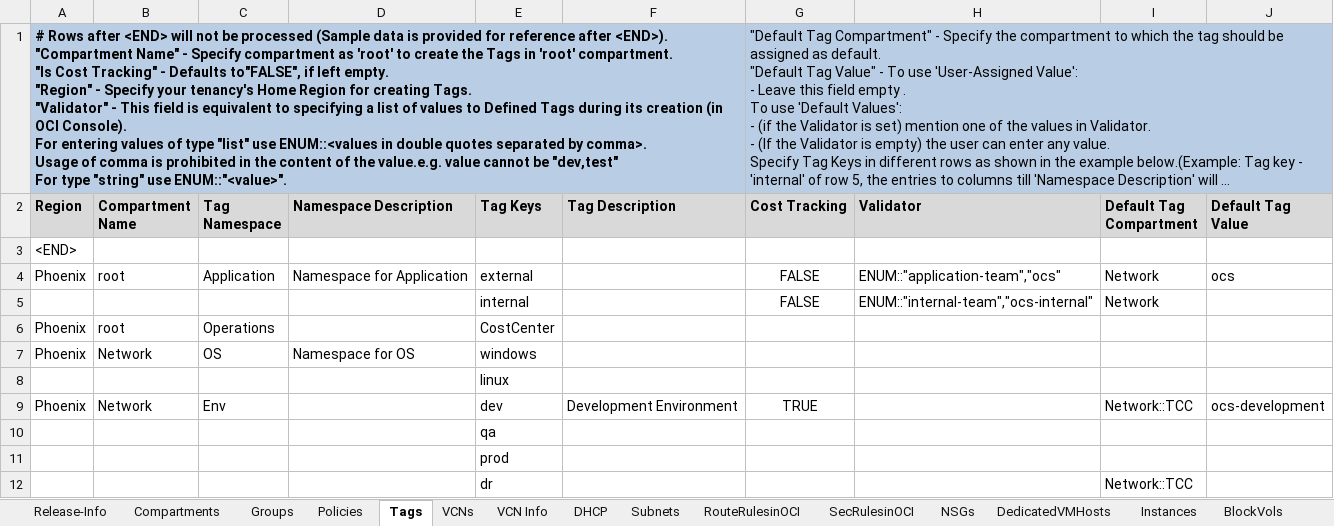
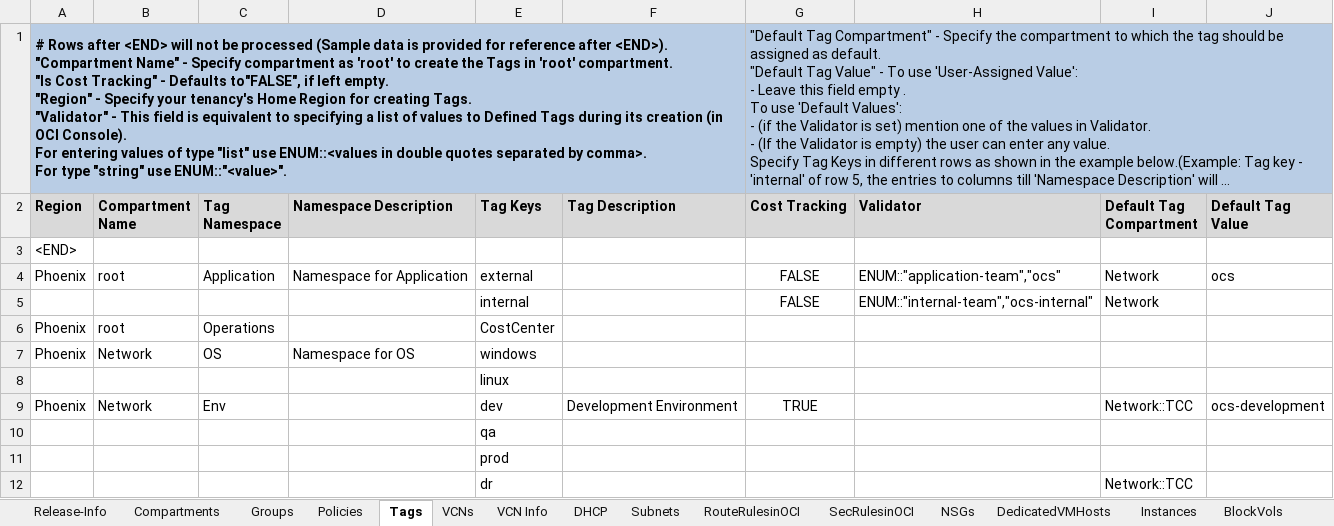
Before and after one commit to oracle-devrel/cd3-automation-toolkit, an Excel workbook: oci_tenancy/SetUpOCI_Via_TF/example/CD3-template.xlsx, sheet Tags, drawn as a sheet; long unchanged cells end in …; values as stored, in another font and other column widths than the file's, no borders; ↵ is a line break in a cell; the diff names each change by its address in the sheet, - before the commit and + after, or states it on an @@ line.

```diff
--- a/oci_tenancy/SetUpOCI_Via_TF/example/CD3-template.xlsx (sheet Tags)
+++ b/oci_tenancy/SetUpOCI_Via_TF/example/CD3-template.xlsx (sheet Tags)
-A1 (Region): …by comma>. ↵ Usage of comma is prohibited in the content of the value.e.g. value cannot be "dev,test" ↵ For type…
+A1 (Region): …by comma>. ↵ For type…
```
Also changed, not shown: oci_tenancy/SetUpOCI_Via_TF/example/CD3-mvt-template.xlsx.
